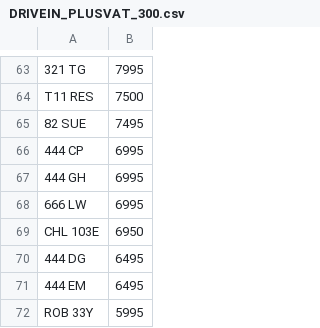
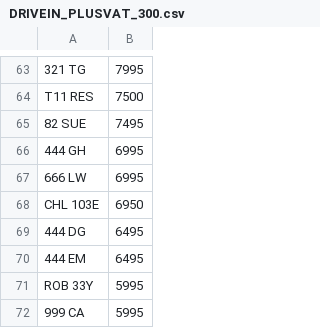
Before and after one commit to martinsumner/simplyreg, a CSV file: csv/DRIVEIN_PLUSVAT_300.csv, drawn as a sheet; only a part is shown, gaps mark what is left out; the shorter side is filled out with more unchanged rows; the diff names each change by its address in the sheet, - before the commit and + after, or states it on an @@ line.

```diff
--- a/csv/DRIVEIN_PLUSVAT_300.csv
+++ b/csv/DRIVEIN_PLUSVAT_300.csv
-row 66: 444 CP | 6995
```
Also changed, not shown: csv/CHARLESBURKE_NOVAT_0.csv, csv/MYCOMMS_NOVAT_0.csv.
